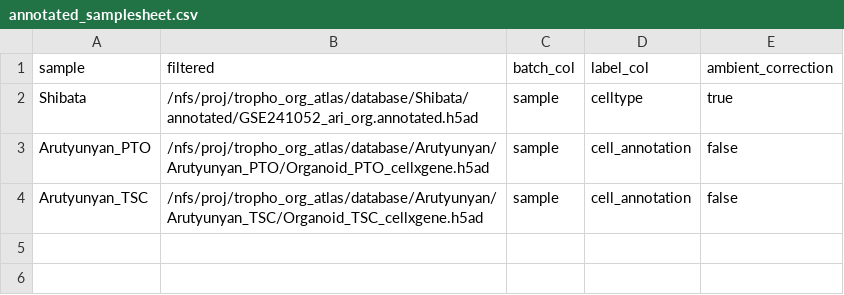
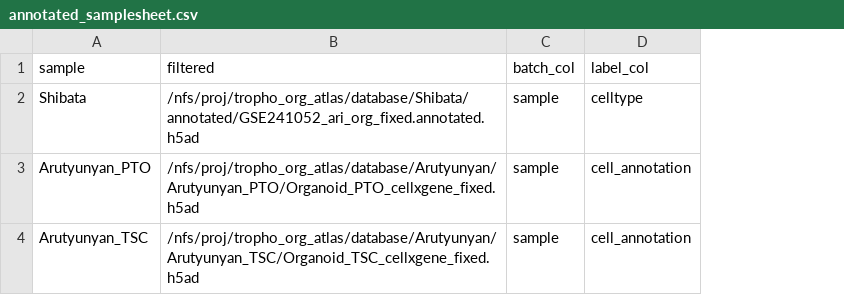
Before and after one commit to F3lixDerLange/Trophoblast-Organoid-Atlas, a CSV file: nf-core/annotated_samplesheet.csv, drawn as a sheet; the diff names each change by its address in the sheet, - before the commit and + after, or states it on an @@ line.

```diff
--- a/nf-core/annotated_samplesheet.csv
+++ b/nf-core/annotated_samplesheet.csv
-column E (ambient_correction), rows 2-4: true | false | false
-B2 (filtered): /nfs/proj/tropho_org_atlas/database/Shibata/annotated/GSE241052_ari_org.annotated.h5ad
+B2 (filtered): /nfs/proj/tropho_org_atlas/database/Shibata/annotated/GSE241052_ari_org_fixed.annotated.h5ad
-B3 (filtered): /nfs/proj/tropho_org_atlas/database/Arutyunyan/Arutyunyan_PTO/Organoid_PTO_cellxgene.h5ad
+B3 (filtered): /nfs/proj/tropho_org_atlas/database/Arutyunyan/Arutyunyan_PTO/Organoid_PTO_cellxgene_fixed.h5ad
-B4 (filtered): /nfs/proj/tropho_org_atlas/database/Arutyunyan/Arutyunyan_TSC/Organoid_TSC_cellxgene.h5ad
+B4 (filtered): /nfs/proj/tropho_org_atlas/database/Arutyunyan/Arutyunyan_TSC/Organoid_TSC_cellxgene_fixed.h5ad
```
Also changed, not shown: 1 other file.
